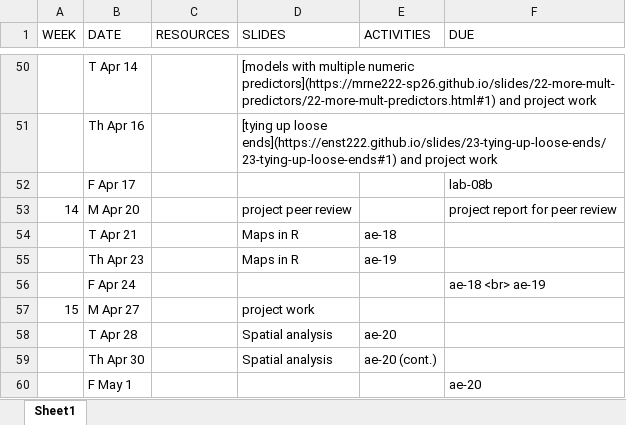
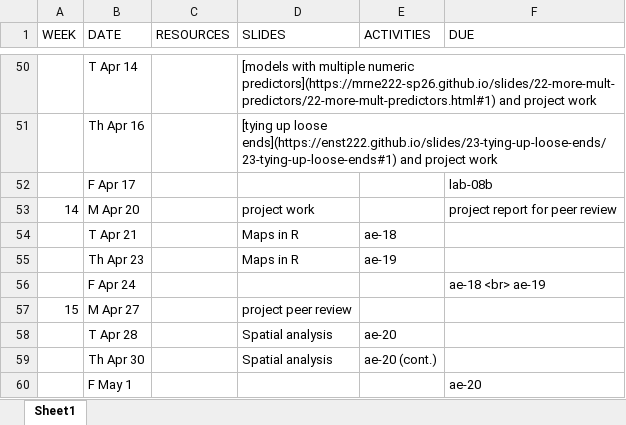
Before and after one commit to MRNE222-sp26/website, an Excel workbook: schedule.xlsx, sheet Sheet1, drawn as a sheet; only a part is shown, gaps mark what is left out; values as stored, in another font and other column widths than the file's, no borders; the diff names each change by its address in the sheet, - before the commit and + after, or states it on an @@ line.

Commit message:
update schedule

```diff
--- a/schedule.xlsx (sheet Sheet1)
+++ b/schedule.xlsx (sheet Sheet1)
-D53 (SLIDES): project peer review
+D53 (SLIDES): project work
-D57 (SLIDES): project work
+D57 (SLIDES): project peer review
```
Also changed, not shown: 2 other files.
